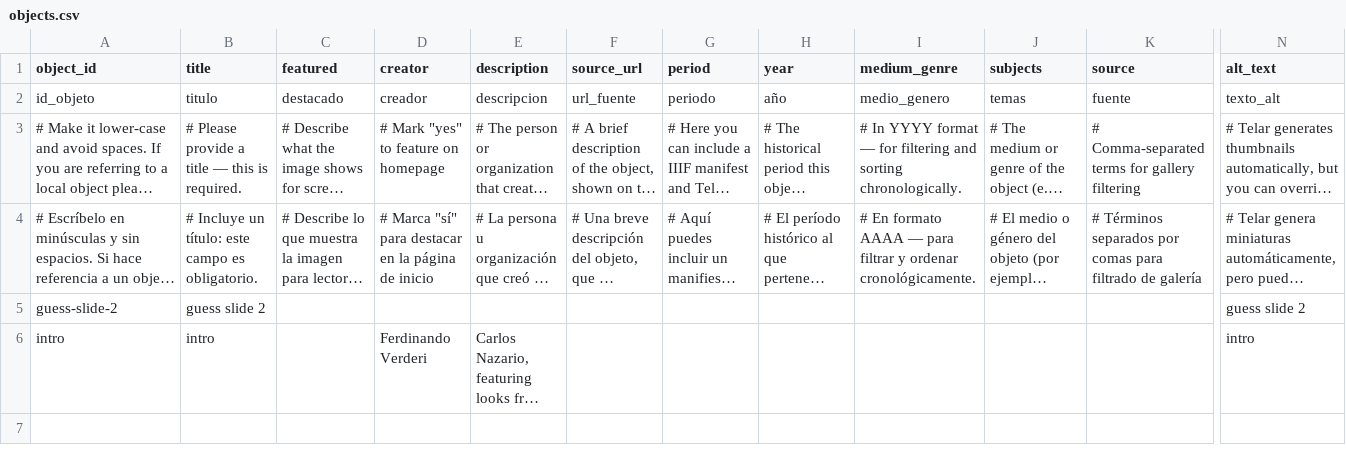
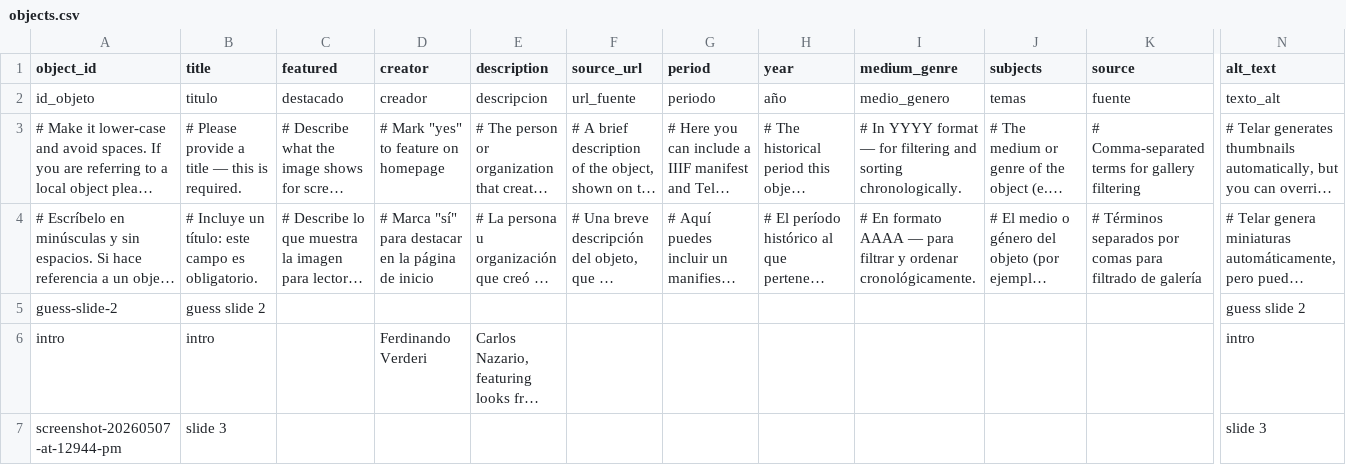
Before and after one commit to jjuarezmendoza/jjuarezproject, a CSV file: telar-content/spreadsheets/objects.csv, drawn as a sheet; only a part is shown, gaps mark what is left out; long unchanged cells end in …; rows hold the shown columns only; the diff names each change by its address in the sheet, - before the commit and + after, or states it on an @@ line.

Commit message:
Add screenshot-20260507-at-12944-pm via Telar Compositor [skip ci]

```diff
--- a/telar-content/spreadsheets/objects.csv
+++ b/telar-content/spreadsheets/objects.csv
+row 7: screenshot-20260507-at-12944-pm | slide 3 |  |  |  |  |  |  |  |  |  | slide 3
```
Also changed, not shown: 1 other file.
